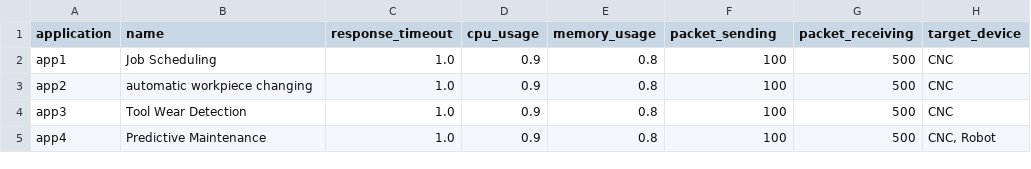
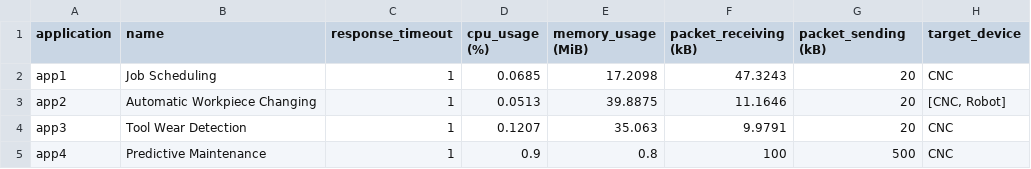
Before and after one commit to belegostian/03_Programs, a CSV file: 03_scenario_generation/experiment_0/applications.csv, drawn as a sheet.

```diff
--- a/03_scenario_generation/experiment_0/applications.csv
+++ b/03_scenario_generation/experiment_0/applications.csv
@@ -1,5 +1,5 @@
-application,name,response_timeout,cpu_usage,memory_usage,packet_sending,packet_receiving,target_device
-app1,Job Scheduling,1.0,0.9,0.8,100,500,CNC
-app2,automatic workpiece changing,1.0,0.9,0.8,100,500,CNC
-app3,Tool Wear Detection,1.0,0.9,0.8,100,500,CNC
-app4,Predictive Maintenance,1.0,0.9,0.8,100,500,"CNC, Robot"
+application,name,response_timeout,cpu_usage (%),memory_usage (MiB),packet_receiving (kB),packet_sending (kB),target_device
+app1,Job Scheduling,1,0.0685,17.2098,47.3243,20,CNC
+app2,Automatic Workpiece Changing,1,0.0513,39.8875,11.1646,20,"[CNC, Robot]"
+app3,Tool Wear Detection,1,0.1207,35.063,9.9791,20,CNC
+app4,Predictive Maintenance,1,0.9,0.8,100,500,CNC
```
Also changed, not shown: 03_scenario_generation/experiment_0/scenario_0/scenario_0.csv, 03_scenario_generation/experiment_0/scenario_1/scenario_1.csv, 32 other files.
